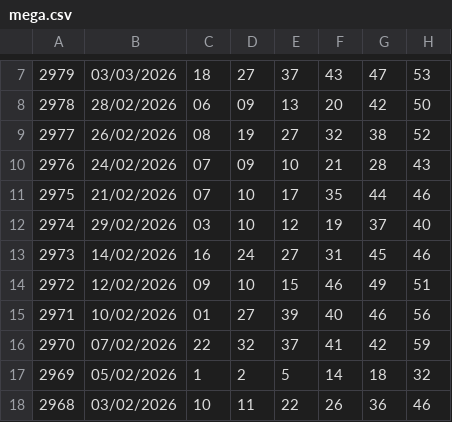
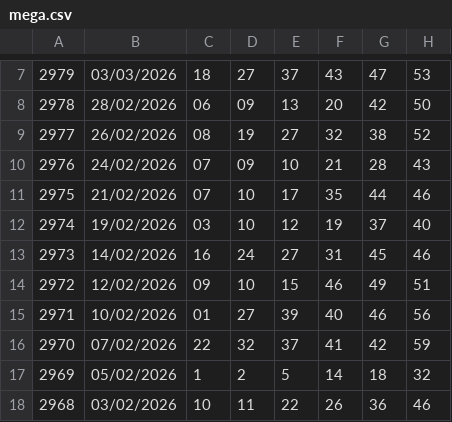
Before and after one commit to adilsonee/ResultadoMegaSena, a CSV file: mega.csv, drawn as a sheet; only a part is shown, gaps mark what is left out.

Commit message:
correção 2974

```diff
--- a/mega.csv
+++ b/mega.csv
@@ -11,3 +11,3 @@
 2975,21/02/2026,07,10,17,35,44,46
-2974,29/02/2026,03,10,12,19,37,40
+2974,19/02/2026,03,10,12,19,37,40
 2973,14/02/2026,16,24,27,31,45,46
```
